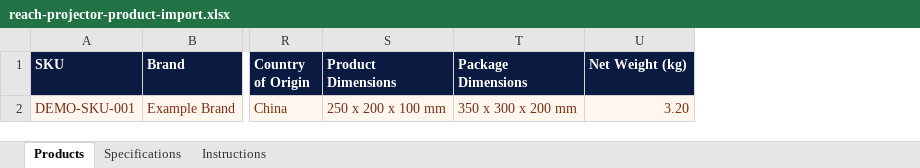
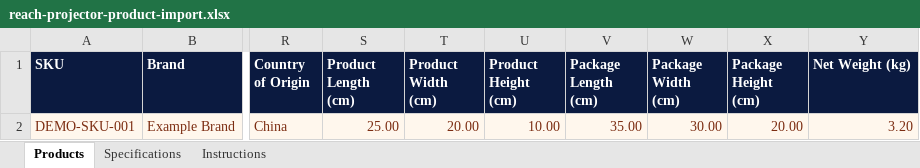
Before and after one commit to chris0306chen/reachprojector-web, an Excel workbook: public/templates/reach-projector-product-import.xlsx, sheet Products, drawn as a sheet; only a part is shown, gaps mark what is left out; values as stored, in another font and other column widths than the file's, no borders; removed rows and columns are numbered as before the commit, all else as after; the diff names each change by its address in the sheet, - before the commit and + after, or states it on an @@ line.

Commit message:
Connect product dimensions to shipping quotes (#32)

```diff
--- a/public/templates/reach-projector-product-import.xlsx (sheet Products)
+++ b/public/templates/reach-projector-product-import.xlsx (sheet Products)
-column S (Product Dimensions), row 2: 250 x 200 x 100 mm
-column T (Package Dimensions), row 2: 350 x 300 x 200 mm
+column S (Product Length (cm)), row 2: 25.00
+column T (Product Width (cm)), row 2: 20.00
+column U (Product Height (cm)), row 2: 10.00
+column V (Package Length (cm)), row 2: 35.00
+column W (Package Width (cm)), row 2: 30.00
+column X (Package Height (cm)), row 2: 20.00
```
Also changed, not shown: sheet Instructions, 8 other files.
